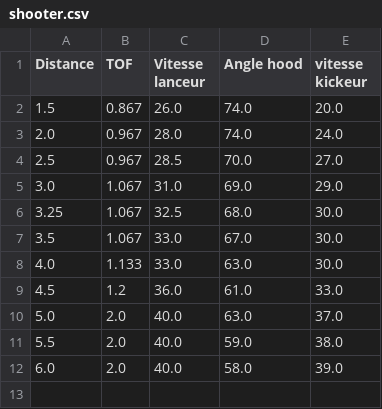
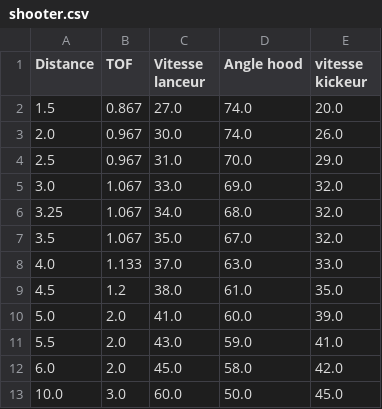
Before and after one commit to huskies5439/Rebuilt2026, a CSV file: src/main/deploy/shooter.csv, drawn as a sheet.

```diff
--- a/src/main/deploy/shooter.csv
+++ b/src/main/deploy/shooter.csv
@@ -1,12 +1,13 @@
 Distance,TOF,Vitesse lanceur, Angle hood, vitesse kickeur
-1.5,0.867,26.0,74.0,20.0
-2.0,0.967,28.0,74.0,24.0
-2.5,0.967,28.5,70.0,27.0
-3.0,1.067,31.0,69.0,29.0
-3.25,1.067,32.5,68.0,30.0
-3.5,1.067,33.0,67.0,30.0
-4.0,1.133,33.0,63.0,30.0
-4.5,1.2,36.0,61.0,33.0
-5.0,2.0,40.0,63.0,37.0
-5.5,2.0,40.0,59.0,38.0
-6.0,2.0,40.0,58.0,39.0
+1.5,0.867,27.0,74.0,20.0
+2.0,0.967,30.0,74.0,26.0
+2.5,0.967,31.0,70.0,29.0
+3.0,1.067,33.0,69.0,32.0
+3.25,1.067,34.0,68.0,32.0
+3.5,1.067,35.0,67.0,32.0
+4.0,1.133,37.0,63.0,33.0
+4.5,1.2,38.0,61.0,35.0
+5.0,2.0,41.0,60.0,39.0
+5.5,2.0,43.0,59.0,41.0
+6.0,2.0,45.0,58.0,42.0
+10.0,3.0,60.0,50.0,45.0
```
Also changed, not shown: 11 other files.
